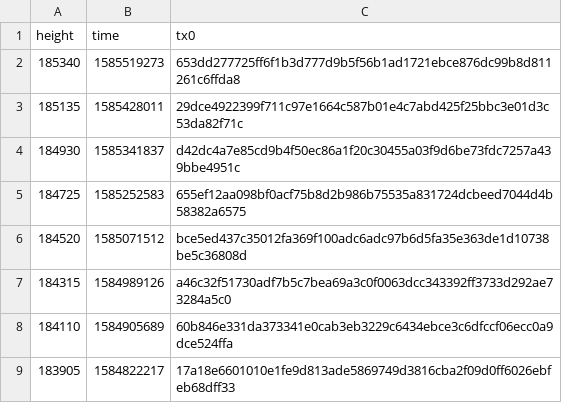
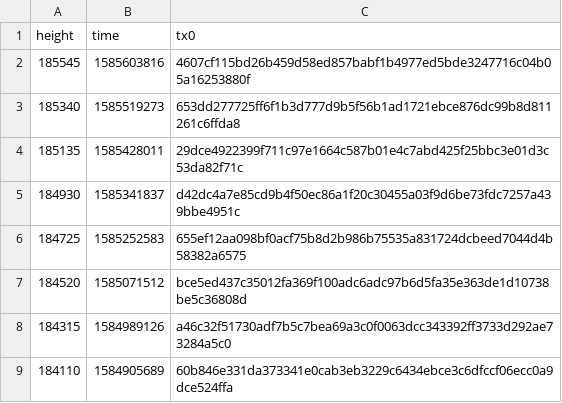
Before and after one commit to biblepay-community/bbp_stats, a CSV file: daily_superblock.csv, drawn as a sheet; only a part is shown; the shorter side is filled out with more unchanged rows; the diff names each change by its address in the sheet, - before the commit and + after, or states it on an @@ line.

```diff
--- a/daily_superblock.csv
+++ b/daily_superblock.csv
+row 2: 185545 | 1585603816 | 4607cf115bd26b459d58ed857babf1b4977ed5bde3247716c04b05a16253880f
```
Also changed, not shown: dwssummary.csv, wcg-leaderboard.csv, 2 other files.
